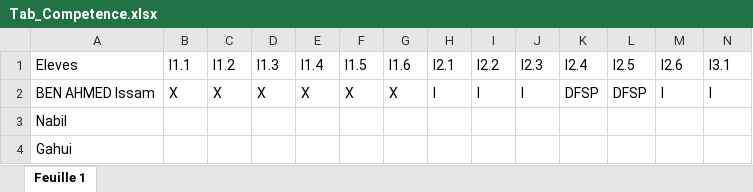
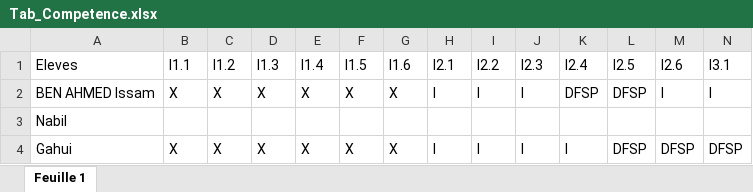
Before and after one commit to IssamBenAhmed/ProjetIsimaG6_mirroir, an Excel workbook: Tab_Competence.xlsx, sheet Feuille 1, drawn as a sheet; only a part is shown; values as stored, in another font and other column widths than the file's, no borders; table styles not drawn; removed rows and columns are numbered as before the commit, all else as after; rows hold the shown columns only; the diff names each change by its address in the sheet, - before the commit and + after, or states it on an @@ line.

Commit message:
Replace Tab_Competence.xlsx

```diff
--- a/Tab_Competence.xlsx (sheet Feuille 1)
+++ b/Tab_Competence.xlsx (sheet Feuille 1)
-row 4: Gahui
+row 4: Gahui | X | X | X | X | X | X | I | I | I | I | DFSP | DFSP | DFSP
```
